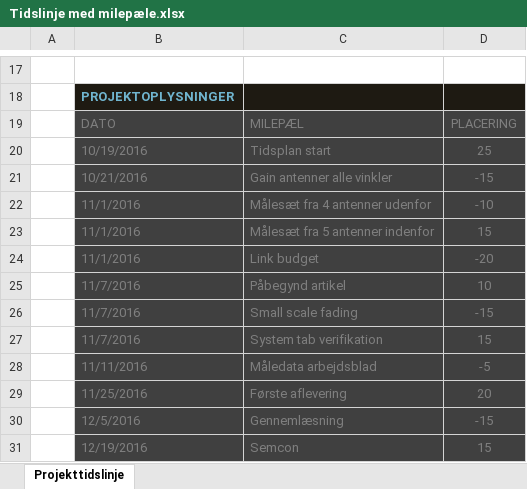
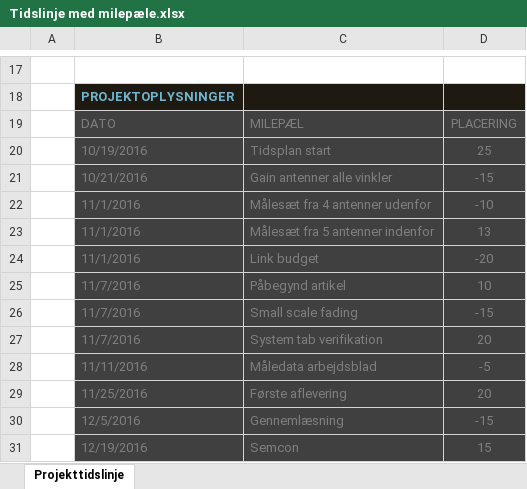
Before and after one commit to tkjj13/P7, an Excel workbook: Tidslinje med milepæle.xlsx, sheet Projekttidslinje, drawn as a sheet; only a part is shown, gaps mark what is left out; values as stored, in another font and other column widths than the file's, no borders; charts and pictures and table styles not drawn; the diff names each change by its address in the sheet, - before the commit and + after, or states it on an @@ line.

```diff
--- a/Tidslinje med milepæle.xlsx (sheet Projekttidslinje)
+++ b/Tidslinje med milepæle.xlsx (sheet Projekttidslinje)
-D23: 15
+D23: 13
-D27: 15
+D27: 20
```
Also changed, not shown: charts or pictures, Målingsark P-plads.xlsx.
